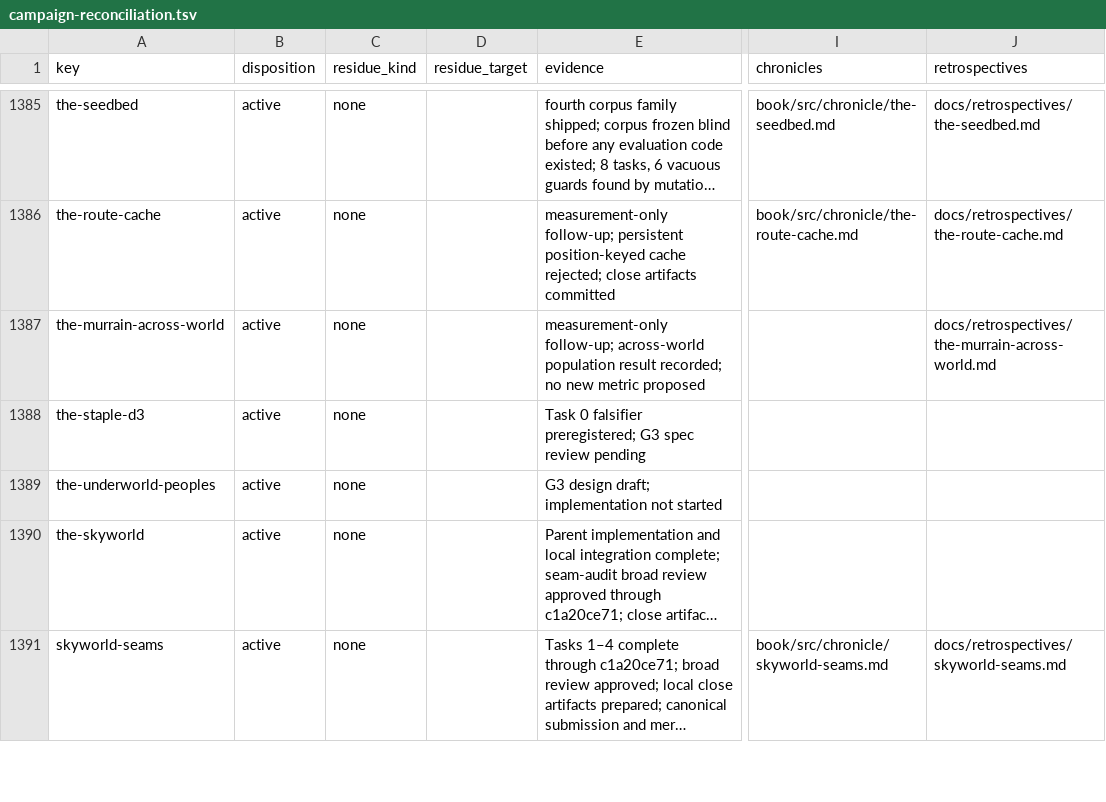
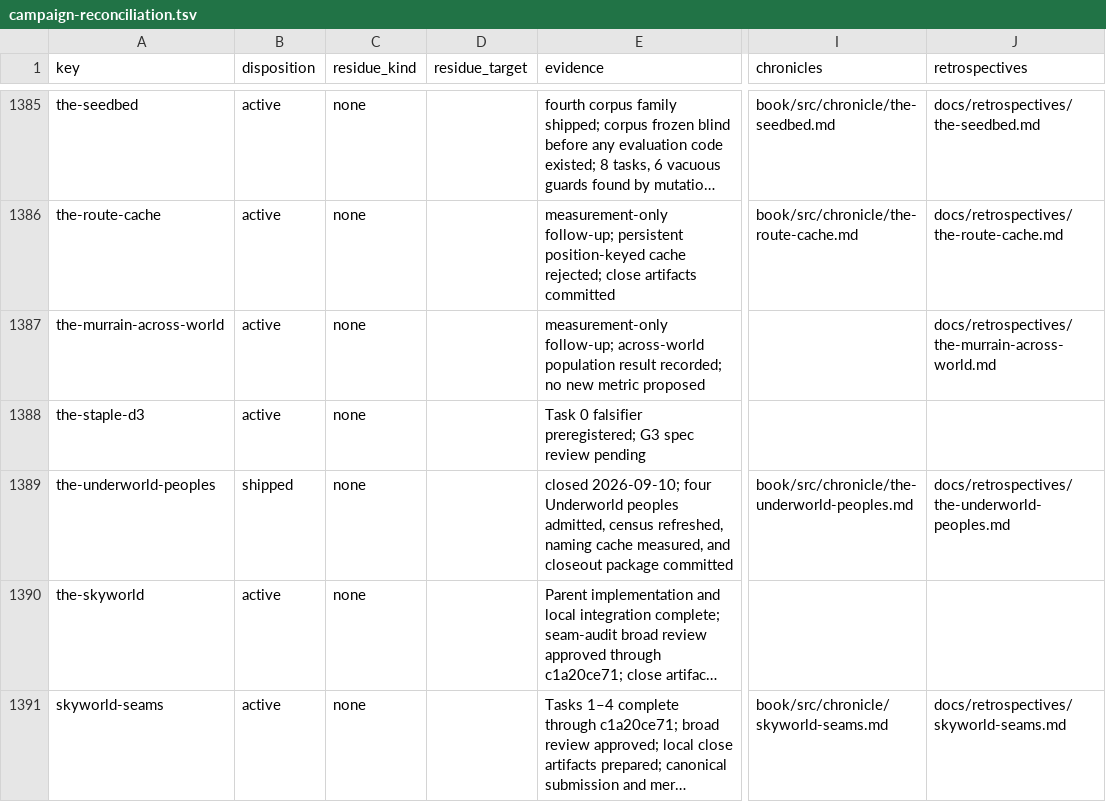
Before and after one commit to hornvale/hornvale, a TSV file: docs/audits/campaign-reconciliation.tsv, drawn as a sheet; only a part is shown, gaps mark what is left out; long unchanged cells end in …; the diff names each change by its address in the sheet, - before the commit and + after, or states it on an @@ line.

Commit message:
docs: close Underworld Peoples campaign
Sluice-Headline: add four peoples to the Underworld

```diff
--- a/docs/audits/campaign-reconciliation.tsv
+++ b/docs/audits/campaign-reconciliation.tsv
-B1389 (disposition): active
+B1389 (disposition): shipped
-E1389 (evidence): G3 design draft; implementation not started
+E1389 (evidence): closed 2026-09-10; four Underworld peoples admitted, census refreshed, naming cache measured, and closeout package committed
-I1389 (chronicles): (empty)
+I1389 (chronicles): book/src/chronicle/the-underworld-peoples.md
-J1389 (retrospectives): (empty)
+J1389 (retrospectives): docs/retrospectives/the-underworld-peoples.md
```
Also changed, not shown: 6 other files.
